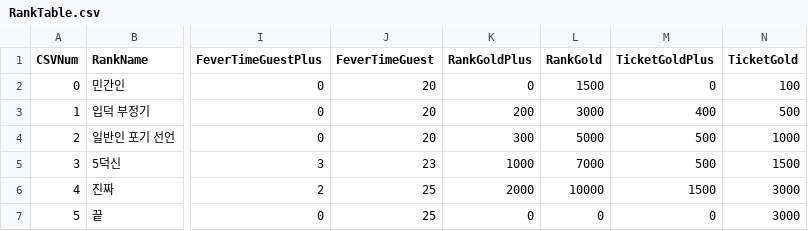
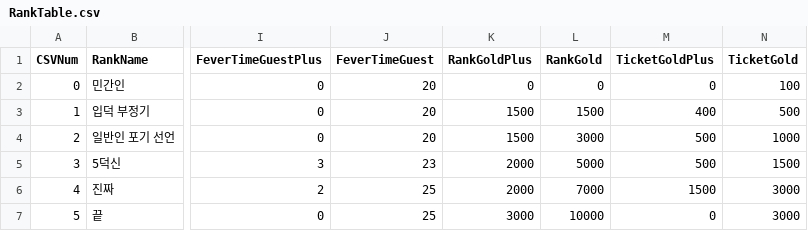
Before and after one commit to pompompurinrin/Dedug, a CSV file: Dedug_game/Assets/Resources/RankTable.csv, drawn as a sheet; only a part is shown, gaps mark what is left out; the diff names each change by its address in the sheet, - before the commit and + after, or states it on an @@ line.

```diff
--- a/Dedug_game/Assets/Resources/RankTable.csv
+++ b/Dedug_game/Assets/Resources/RankTable.csv
-L2 (RankGold): 1500
+L2 (RankGold): 0
-K3 (RankGoldPlus): 200
+K3 (RankGoldPlus): 1500
-L3 (RankGold): 3000
+L3 (RankGold): 1500
-K4 (RankGoldPlus): 300
+K4 (RankGoldPlus): 1500
-L4 (RankGold): 5000
+L4 (RankGold): 3000
-K5 (RankGoldPlus): 1000
+K5 (RankGoldPlus): 2000
-L5 (RankGold): 7000
+L5 (RankGold): 5000
-L6 (RankGold): 10000
+L6 (RankGold): 7000
-K7 (RankGoldPlus): 0
+K7 (RankGoldPlus): 3000
-L7 (RankGold): 0
+L7 (RankGold): 10000
```
Also changed, not shown: 1 other file.
